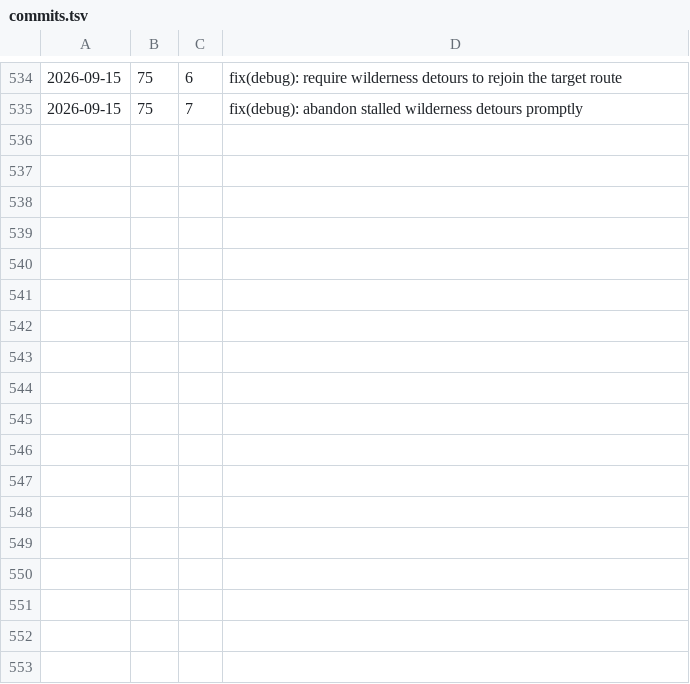
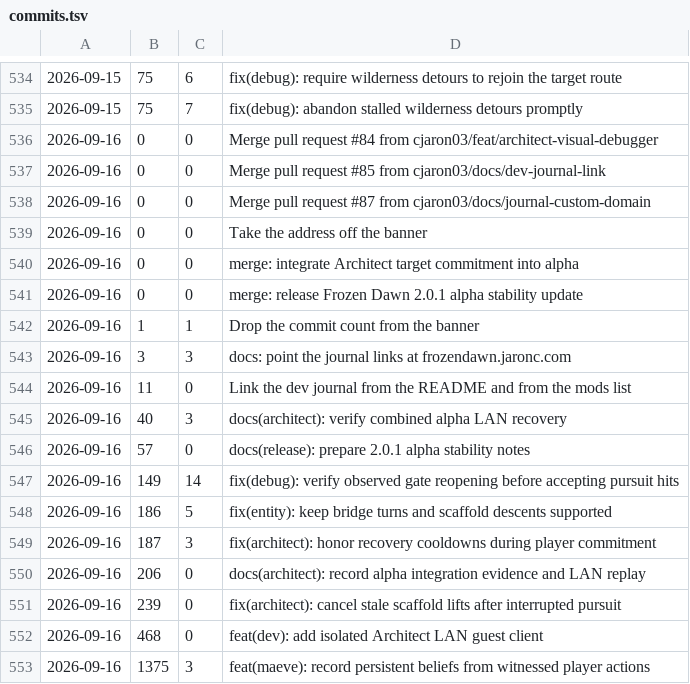
Before and after one commit to cjaron03/frozen-dawn-journal, a TSV file: pipeline/data/commits.tsv, drawn as a sheet; only a part is shown, gaps mark what is left out; the diff names each change by its address in the sheet, - before the commit and + after, or states it on an @@ line.

Commit message:
Refresh the commit data through 16 September

```diff
--- a/pipeline/data/commits.tsv
+++ b/pipeline/data/commits.tsv
+row 536: 2026-09-16 | 0 | 0 | Merge pull request #84 from cjaron03/feat/architect-visual-debugger
+row 537: 2026-09-16 | 0 | 0 | Merge pull request #85 from cjaron03/docs/dev-journal-link
+row 538: 2026-09-16 | 0 | 0 | Merge pull request #87 from cjaron03/docs/journal-custom-domain
+row 539: 2026-09-16 | 0 | 0 | Take the address off the banner
+row 540: 2026-09-16 | 0 | 0 | merge: integrate Architect target commitment into alpha
+row 541: 2026-09-16 | 0 | 0 | merge: release Frozen Dawn 2.0.1 alpha stability update
+row 542: 2026-09-16 | 1 | 1 | Drop the commit count from the banner
+row 543: 2026-09-16 | 3 | 3 | docs: point the journal links at frozendawn.jaronc.com
+row 544: 2026-09-16 | 11 | 0 | Link the dev journal from the README and from the mods list
+row 545: 2026-09-16 | 40 | 3 | docs(architect): verify combined alpha LAN recovery
+row 546: 2026-09-16 | 57 | 0 | docs(release): prepare 2.0.1 alpha stability notes
+row 547: 2026-09-16 | 149 | 14 | fix(debug): verify observed gate reopening before accepting pursuit hits
+row 548: 2026-09-16 | 186 | 5 | fix(entity): keep bridge turns and scaffold descents supported
+row 549: 2026-09-16 | 187 | 3 | fix(architect): honor recovery cooldowns during player commitment
+row 550: 2026-09-16 | 206 | 0 | docs(architect): record alpha integration evidence and LAN replay
+row 551: 2026-09-16 | 239 | 0 | fix(architect): cancel stale scaffold lifts after interrupted pursuit
+row 552: 2026-09-16 | 468 | 0 | feat(dev): add isolated Architect LAN guest client
+row 553: 2026-09-16 | 1375 | 3 | feat(maeve): record persistent beliefs from witnessed player actions
```
Also changed, not shown: 1 other file.
